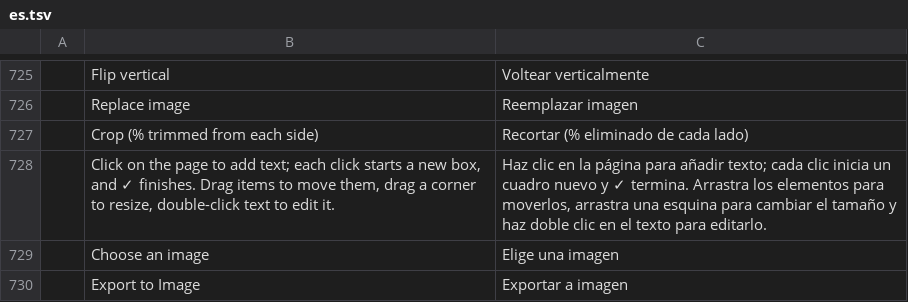
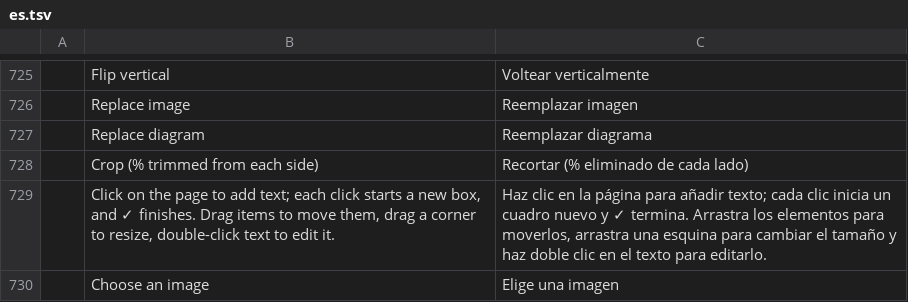
Before and after one commit to DarcioAlberico/pdfcraft-xadrez, a TSV file: crates/ui-egui/src/i18n/es.tsv, drawn as a sheet; only a part is shown, gaps mark what is left out; the shorter side is filled out with more unchanged rows; the diff names each change by its address in the sheet, - before the commit and + after, or states it on an @@ line.

```diff
--- a/crates/ui-egui/src/i18n/es.tsv
+++ b/crates/ui-egui/src/i18n/es.tsv
+row 727:  | Replace diagram | Reemplazar diagrama
```
Also changed, not shown: crates/ui-egui/src/i18n/ja.tsv, crates/ui-egui/src/i18n/pt-br.tsv, 18 other files.
